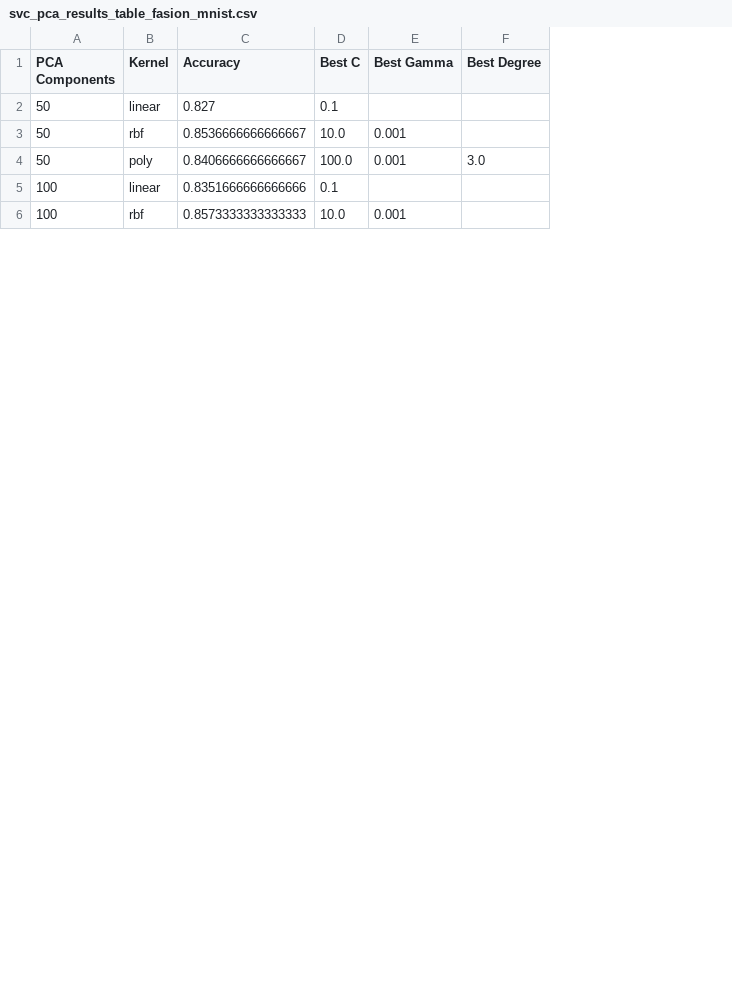
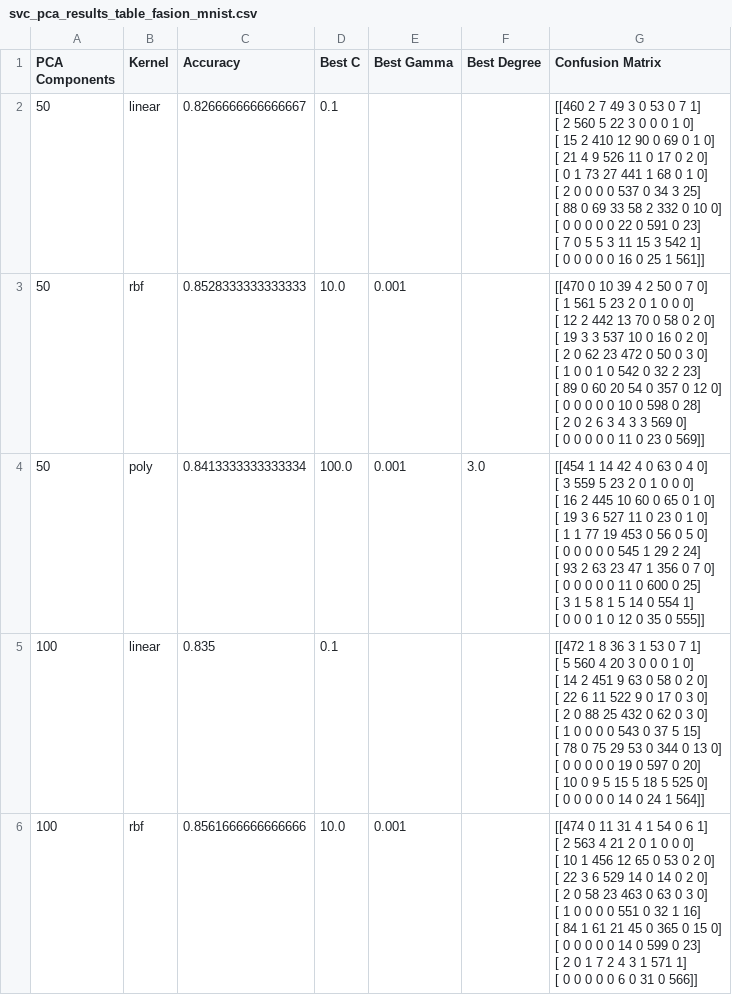
Before and after one commit to dcazih/ML-pipline-hyperparmeter-tuning, a CSV file: svc_pca_results_table_fasion_mnist.csv, drawn as a sheet; only a part is shown; ↵ is a line break in a cell; the diff covers the shown part only; the diff names each change by its address in the sheet, - before the commit and + after, or states it on an @@ line.

```diff
--- a/svc_pca_results_table_fasion_mnist.csv
+++ b/svc_pca_results_table_fasion_mnist.csv
+column G (Confusion Matrix), rows 2-6: [[460 2 7 49 3 0 53 0 7 1] ↵ [ 2 560 5 22 3 0 0 0 1 0] ↵ [ 15 2 410 12 90 0 69 0 1 0] ↵ [ 21 4 9 526 11 0 17 0 2 0] ↵ [ 0 1 73 27 441 1 68 0 1 0] ↵ [ 2 0 0 0 0 537 0 34 3 25] ↵ [ 88 0 69 33 58 2 332 0 10 0] ↵ [ 0 0 0 0 0 22 0 591 0 23] ↵ [ 7 0 5 5 3 11 15 3 542 1] ↵ [ 0 0 0 0 0 16 0 25 1 561]] | [[470 0 10 39 4 2 50 0 7 0] ↵ [ 1 561 5 23 2 0 1 0 0 0] ↵ [ 12 2 442 13 70 0 58 0 2 0] ↵ [ 19 3 3 537 10 0 16 0 2 0] ↵ [ 2 0 62 23 472 0 50 0 3 0] ↵ [ 1 0 0 1 0 542 0 32 2 23] ↵ [ 89 0 60 20 54 0 357 0 12 0] ↵ [ 0 0 0 0 0 10 0 598 0 28] ↵ [ 2 0 2 6 3 4 3 3 569 0] ↵ [ 0 0 0 0 0 11 0 23 0 569]] | [[454 1 14 42 4 0 63 0 4 0] ↵ [ 3 559 5 23 2 0 1 0 0 0] ↵ [ 16 2 445 10 60 0 65 0 1 0] ↵ [ 19 3 6 527 11 0 23 0 1 0] ↵ [ 1 1 77 19 453 0 56 0 5 0] ↵ [ 0 0 0 0 0 545 1 29 2 24] ↵ [ 93 2 63 23 47 1 356 0 7 0] ↵ [ 0 0 0 0 0 11 0 600 0 25] ↵ [ 3 1 5 8 1 5 14 0 554 1] ↵ [ 0 0 0 1 0 12 0 35 0 555]] | [[472 1 8 36 3 1 53 0 7 1] ↵ [ 5 560 4 20 3 0 0 0 1 0] ↵ [ 14 2 451 9 63 0 58 0 2 0] ↵ [ 22 6 11 522 9 0 17 0 3 0] ↵ [ 2 0 88 25 432 0 62 0 3 0] ↵ [ 1 0 0 0 0 543 0 37 5 15] ↵ [ 78 0 75 29 53 0 344 0 13 0] ↵ [ 0 0 0 0 0 19 0 597 0 20] ↵ [ 10 0 9 5 15 5 18 5 525 0] ↵ [ 0 0 0 0 0 14 0 24 1 564]] | [[474 0 11 31 4 1 54 0 6 1] ↵ [ 2 563 4 21 2 0 1 0 0 0] ↵ [ 10 1 456 12 65 0 53 0 2 0] ↵ [ 22 3 6 529 14 0 14 0 2 0] ↵ [ 2 0 58 23 463 0 63 0 3 0] ↵ [ 1 0 0 0 0 551 0 32 1 16] ↵ [ 84 1 61 21 45 0 365 0 15 0] ↵ [ 0 0 0 0 0 14 0 599 0 23] ↵ [ 2 0 1 7 2 4 3 1 571 1] ↵ [ 0 0 0 0 0 6 0 31 0 566]]
-C2 (Accuracy): 0.827
+C2 (Accuracy): 0.8266666666666667
-C3 (Accuracy): 0.8536666666666667
+C3 (Accuracy): 0.8528333333333333
-C4 (Accuracy): 0.8406666666666667
+C4 (Accuracy): 0.8413333333333334
-C5 (Accuracy): 0.8351666666666666
+C5 (Accuracy): 0.835
-C6 (Accuracy): 0.8573333333333333
+C6 (Accuracy): 0.8561666666666666
```
Also changed, not shown: 4 edited cells elsewhere in this file, svc_pca_results_table.csv, 1 other file.
